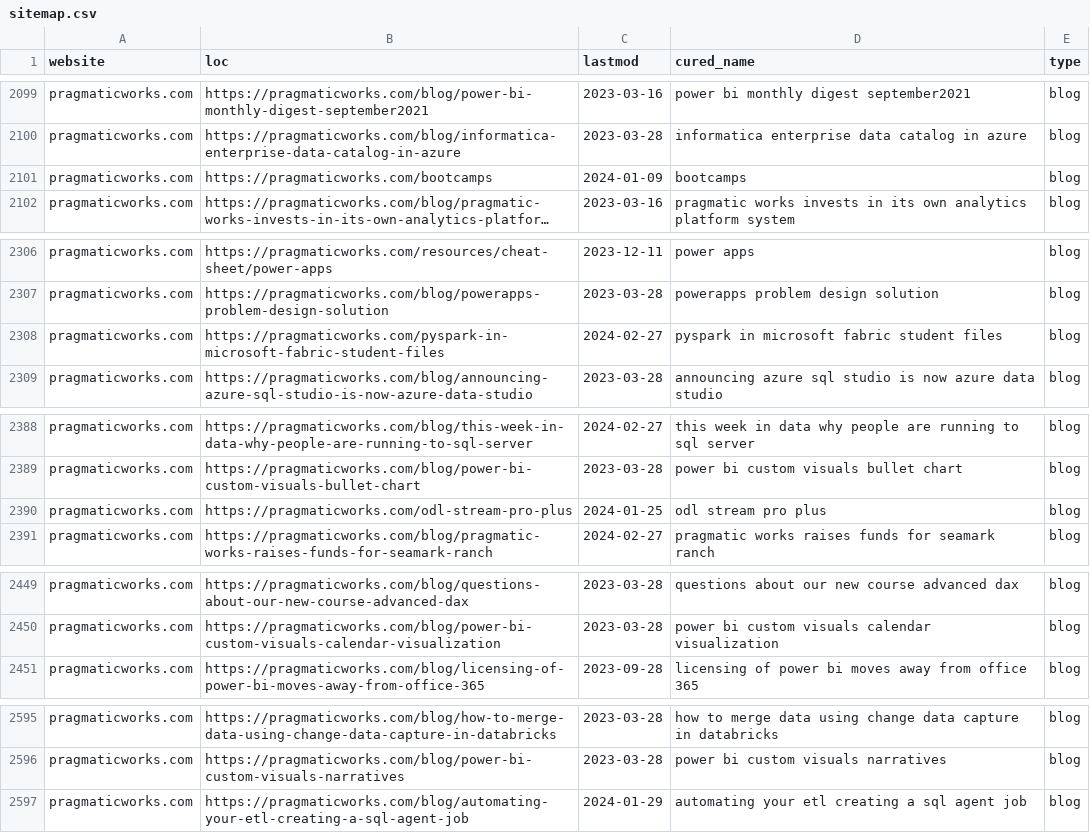
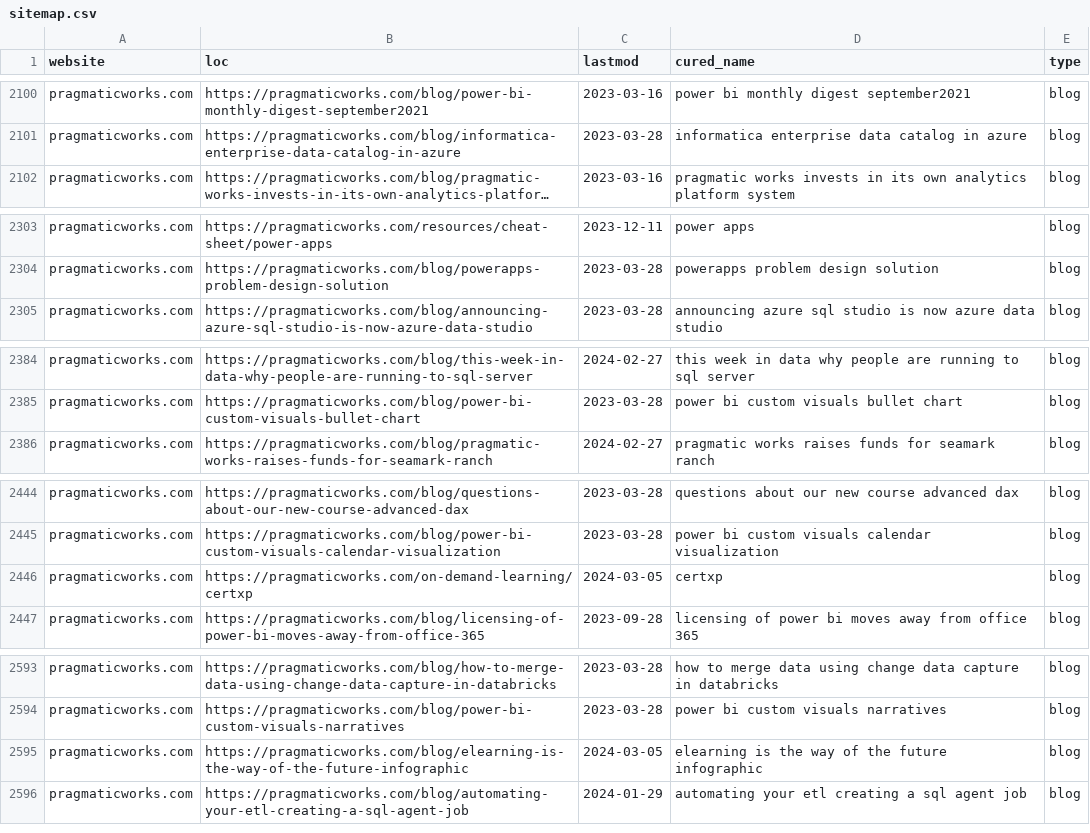
Before and after one commit to julian-passebecq/newsai_script, a CSV file: data/sitemap.csv, drawn as a sheet; only a part is shown, gaps mark what is left out; long unchanged cells end in …; removed rows and columns are numbered as before the commit, all else as after; the diff covers the shown part only; the diff names each change by its address in the sheet, - before the commit and + after, or states it on an @@ line.

```diff
--- a/data/sitemap.csv
+++ b/data/sitemap.csv
-row 2101: pragmaticworks.com | https://pragmaticworks.com/bootcamps | 2024-01-09 | bootcamps | blog
-row 2308: pragmaticworks.com | https://pragmaticworks.com/pyspark-in-microsoft-fabric-student-files | 2024-02-27 | pyspark in microsoft fabric student files | blog
-row 2390: pragmaticworks.com | https://pragmaticworks.com/odl-stream-pro-plus | 2024-01-25 | odl stream pro plus | blog
+row 2446: pragmaticworks.com | https://pragmaticworks.com/on-demand-learning/certxp | 2024-03-05 | certxp | blog
+row 2595: pragmaticworks.com | https://pragmaticworks.com/blog/elearning-is-the-way-of-the-future-infographic | 2024-03-05 | elearning is the way of the future infographic | blog
```
Also changed, not shown: 14 added rows, 10 removed rows and 1 edited cell elsewhere in this file, data/article_blog.csv.
